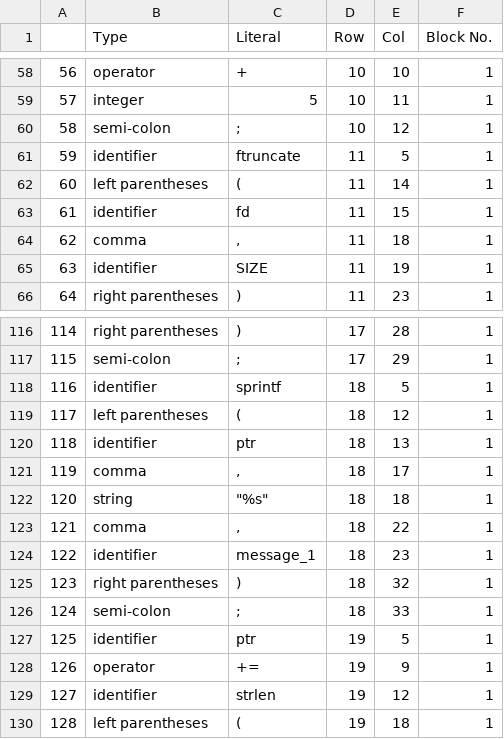
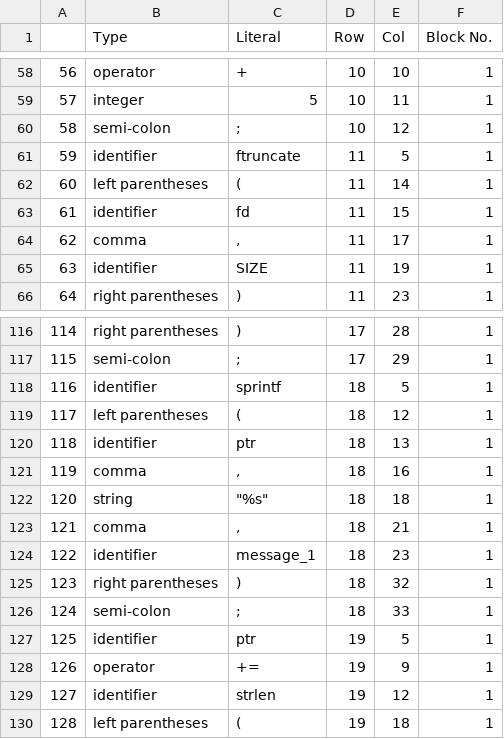
Before and after one commit to MR-EIGHT/CLexer, a CSV file: output.csv, drawn as a sheet; only a part is shown, gaps mark what is left out; the diff covers the shown part only.

```diff
--- a/output.csv
+++ b/output.csv
@@ -63,3 +63,3 @@
 61,identifier,fd,11,15,1
-62,comma,",",11,18,1
+62,comma,",",11,17,1
 63,identifier,SIZE,11,19,1
@@ -120,5 +120,5 @@
 118,identifier,ptr,18,13,1
-119,comma,",",18,17,1
+119,comma,",",18,16,1
 120,string,"""%s""",18,18,1
-121,comma,",",18,22,1
+121,comma,",",18,21,1
 122,identifier,message_1,18,23,1
```
Also changed, not shown: 9 edited cells elsewhere in this file, 1 other file.
